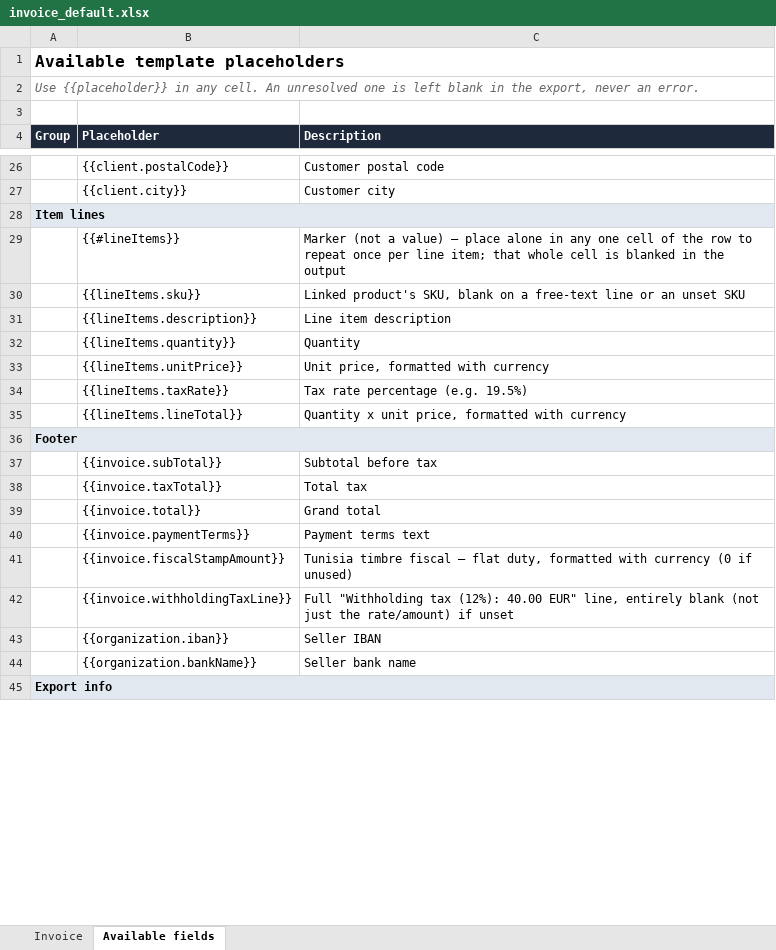
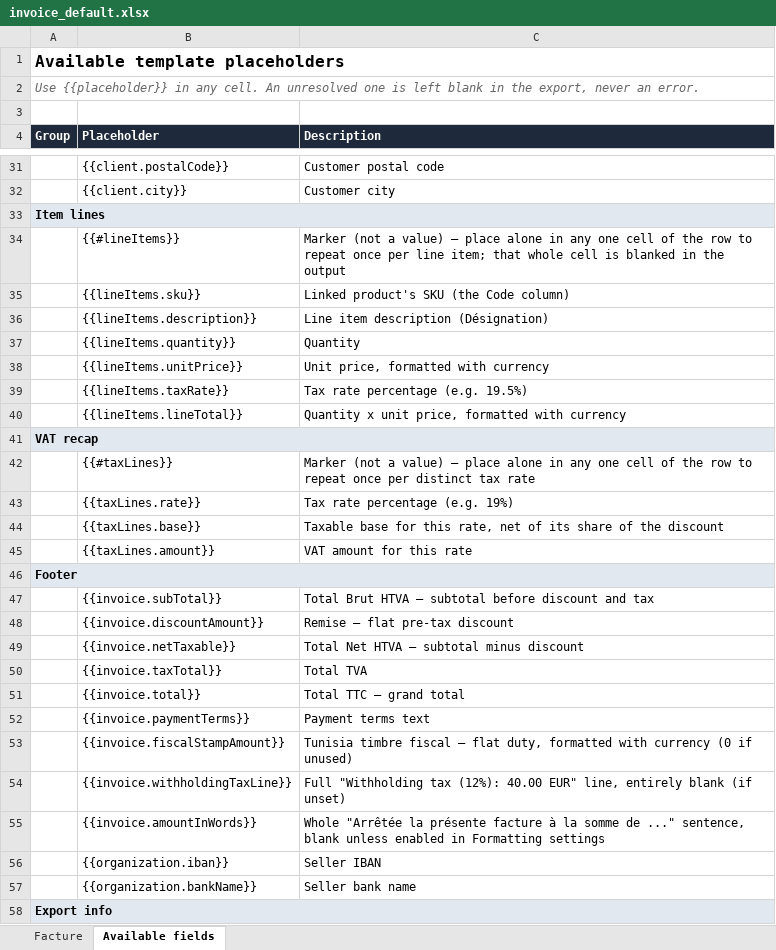
Before and after one commit to MaMissaoui/FaturaCloud, an Excel workbook: db/templates/invoice_default.xlsx, sheet Available fields, drawn as a sheet; only a part is shown, gaps mark what is left out; values as stored, in another font and other column widths than the file's, no borders; addresses are those after the commit; the diff covers the shown part only; the diff names each change by its address in the sheet, - before the commit and + after, or states it on an @@ line.

Commit message:
feat: make the Tunisia "Facture" layout the default for all documents
Replace all six embedded default Excel/PDF templates (invoice,
purchase order, order, incoming invoice, outbound delivery, goods
receipt) with the Tunisian "Facture"-style layout, generated from one
shared frame (db/templates/gen/tunisia_layout.go): seller block with a
logo, boxed buyer/vendor block, boxed document title, a
Code/Désignation/Quantité/P.U HT/TOTAL HT line-item table, an optional
per-tax-rate VAT recap, a totals block (Total Brut HTVA / Remise /
Total Net HTVA / Total TVA / D.Timbre / Total TTC), an optional
amount-in-words line, and a signature area.

Extend the fill engine to support this:
- fillTemplate takes a list of repeat blocks, so a template can carry
  the {{#lineItems}} table plus an optional {{#taxLines}} VAT recap
  (one row per distinct tax rate, net of the discount share).
- a {{organization.logo}} cell anchors the organization's uploaded logo
  image (PNG/JPEG/GIF/BMP/SVG), fetched alongside the other export
  data and embedded with AddPictureFromBytes.
- new placeholders: client.identityNumber/address/phone2/phone3,
  organization.iban/bankName on every type, and the invoice/tax recap
  fields above.

Regenerate with `go run ./db/templates/gen` then move the outputs over
db/templates/. Every default's placeholders are guarded by the shared
assertEmbeddedTemplatePlaceholdersResolve helper, and
TestTunisiaLayoutFillsEndToEnd exercises line items, VAT recap, logo,
discount and amount-in-words in one fill.

```diff
--- a/db/templates/invoice_default.xlsx (sheet Available fields)
+++ b/db/templates/invoice_default.xlsx (sheet Available fields)
-sheet tab: Invoice
+sheet tab: Facture
-C35 (Description): Linked product's SKU, blank on a free-text line or an unset SKU
+C35 (Description): Linked product's SKU (the Code column)
-C36 (Description): Line item description
+C36 (Description): Line item description (Désignation)
+row 41: VAT recap
+row 42:  | {{#taxLines}} | Marker (not a value) — place alone in any one cell of the row to repeat once per distinct tax rate
+row 43:  | {{taxLines.rate}} | Tax rate percentage (e.g. 19%)
+row 44:  | {{taxLines.base}} | Taxable base for this rate, net of its share of the discount
+row 45:  | {{taxLines.amount}} | VAT amount for this rate
-C47 (Description): Subtotal before tax
+C47 (Description): Total Brut HTVA — subtotal before discount and tax
+row 48:  | {{invoice.discountAmount}} | Remise — flat pre-tax discount
+row 49:  | {{invoice.netTaxable}} | Total Net HTVA — subtotal minus discount
-C50 (Description): Total tax
+C50 (Description): Total TVA
-C51 (Description): Grand total
+C51 (Description): Total TTC — grand total
-C54 (Description): …entirely blank (not just the rate/amount) if unset
+C54 (Description): …entirely blank (if unset)
+row 55:  | {{invoice.amountInWords}} | Whole "Arrêtée la présente facture à la somme de ..." sentence, blank unless enabled in Formatting settings
```
Also changed, not shown: 5 added rows and 4 edited cells elsewhere in this sheet, sheet Facture, db/templates/delivery_default.xlsx, db/templates/inbound_delivery_default.xlsx, 26 other files.
